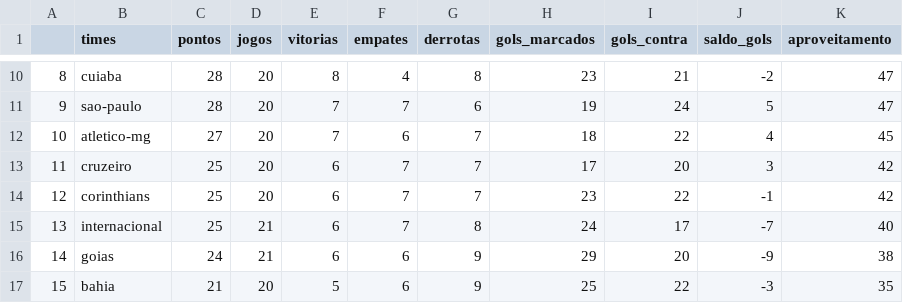
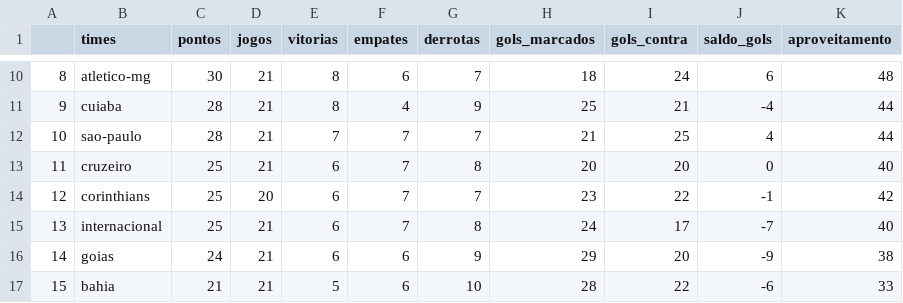
Before and after one commit to silviolima07/fut_serieA_2023, a CSV file: CSV/dados_2023.csv, drawn as a sheet; only a part is shown, gaps mark what is left out; the diff covers the shown part only.

```diff
--- a/CSV/dados_2023.csv
+++ b/CSV/dados_2023.csv
@@ -10,5 +10,5 @@
-8,cuiaba,28,20,8,4,8,23,21,-2,47
-9,sao-paulo,28,20,7,7,6,19,24,5,47
-10,atletico-mg,27,20,7,6,7,18,22,4,45
-11,cruzeiro,25,20,6,7,7,17,20,3,42
+8,atletico-mg,30,21,8,6,7,18,24,6,48
+9,cuiaba,28,21,8,4,9,25,21,-4,44
+10,sao-paulo,28,21,7,7,7,21,25,4,44
+11,cruzeiro,25,21,6,7,8,20,20,0,40
 12,corinthians,25,20,6,7,7,23,22,-1,42
@@ -16,2 +16,2 @@
 14,goias,24,21,6,6,9,29,20,-9,38
-15,bahia,21,20,5,6,9,25,22,-3,35
+15,bahia,21,21,5,6,10,28,22,-6,33
```
Also changed, not shown: 83 edited cells elsewhere in this file, CSV/dados_2012_2023.csv.
